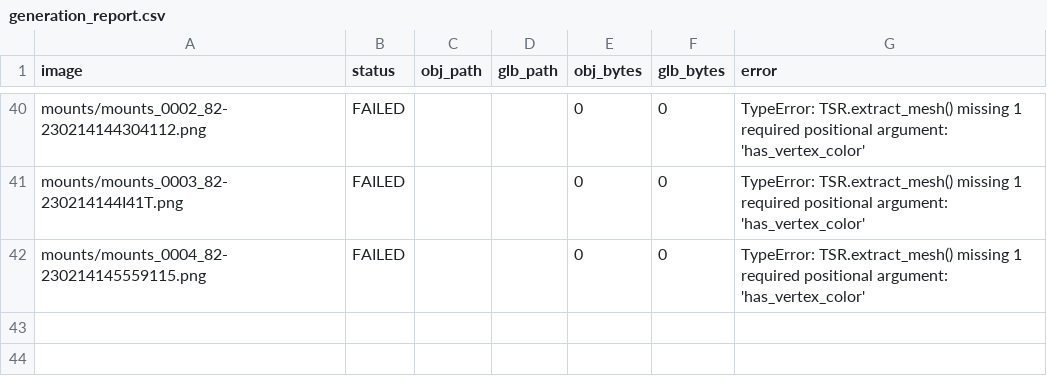
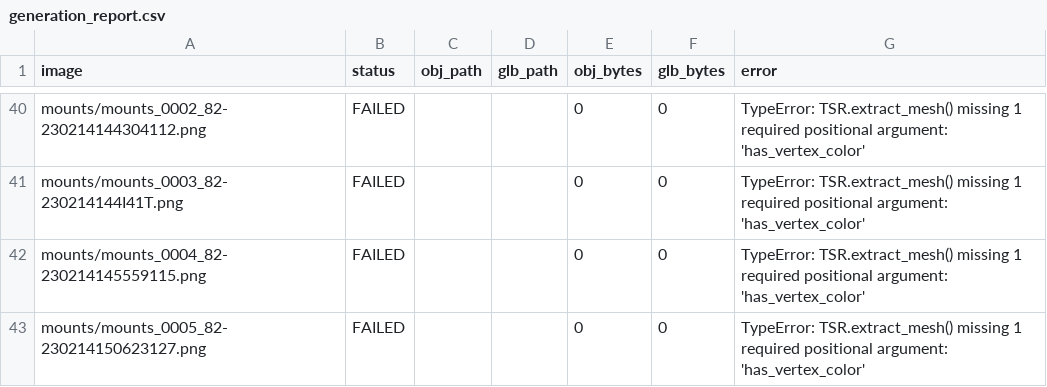
Before and after one commit to ZzwahwahzZ/Conquer-Mobile-Assets., a CSV file: generated_models/generation_report.csv, drawn as a sheet; only a part is shown, gaps mark what is left out.

Commit message:
Record failed image 42/42

```diff
--- a/generated_models/generation_report.csv
+++ b/generated_models/generation_report.csv
@@ -42 +42,2 @@ mounts/mounts_0003_82-230214144I41T.png,FAILED,,,0,0,TypeError: TSR.extract_mesh
 mounts/mounts_0004_82-230214145559115.png,FAILED,,,0,0,TypeError: TSR.extract_mesh() missing 1 required positional argument: 'has_vertex_color'
+mounts/mounts_0005_82-230214150623127.png,FAILED,,,0,0,TypeError: TSR.extract_mesh() missing 1 required positional argument: 'has_vertex_color'
```
